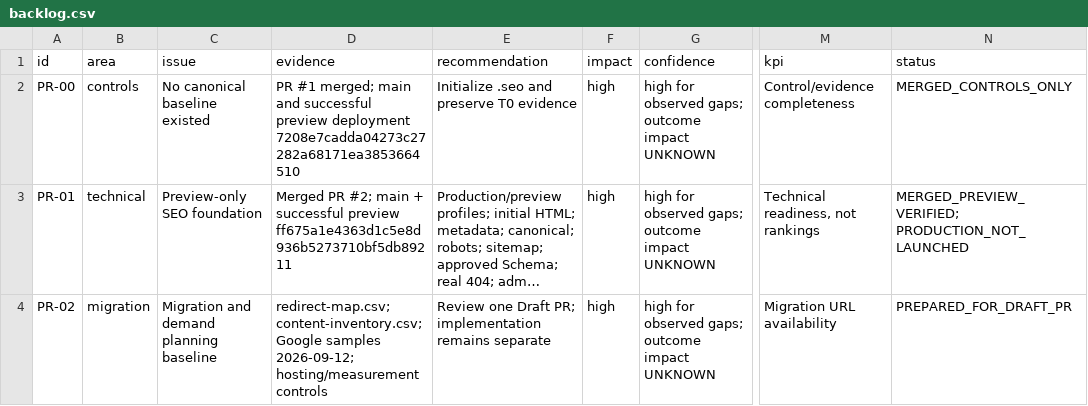
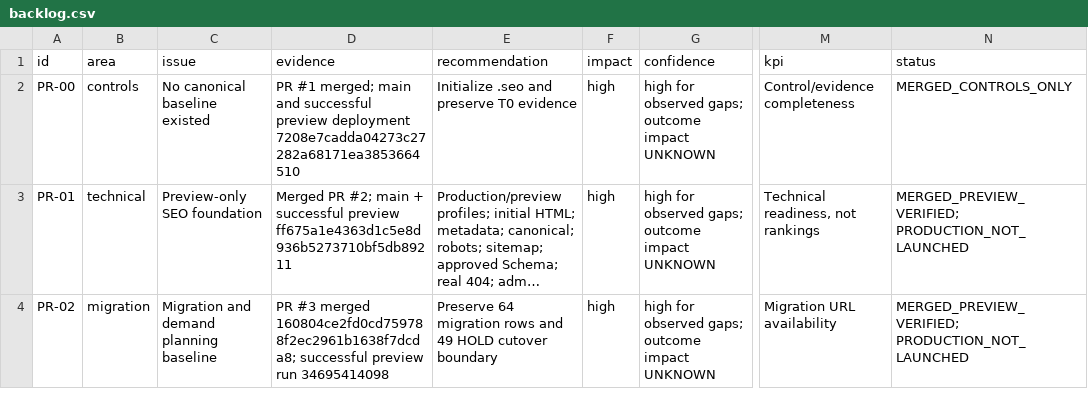
Before and after one commit to optidigitalagent/dentix-booking-demo, a CSV file: .seo/backlog.csv, drawn as a sheet; only a part is shown, gaps mark what is left out; long unchanged cells end in …; the diff covers the shown part only; the diff names each change by its address in the sheet, - before the commit and + after, or states it on an @@ line.

```diff
--- a/.seo/backlog.csv
+++ b/.seo/backlog.csv
-D4 (evidence): redirect-map.csv; content-inventory.csv; Google samples 2026-09-12; hosting/measurement controls
+D4 (evidence): PR #3 merged 160804ce2fd0cd759788f2ec2961b1638f7dcda8; successful preview run 34695414098
-E4 (recommendation): Review one Draft PR; implementation remains separate
+E4 (recommendation): Preserve 64 migration rows and 49 HOLD cutover boundary
-N4 (status): PREPARED_FOR_DRAFT_PR
+N4 (status): MERGED_PREVIEW_VERIFIED; PRODUCTION_NOT_LAUNCHED
```
Also changed, not shown: 6 edited cells elsewhere in this file, .seo/citation-readiness-audit.csv, .seo/content-inventory.csv, 40 other files.
